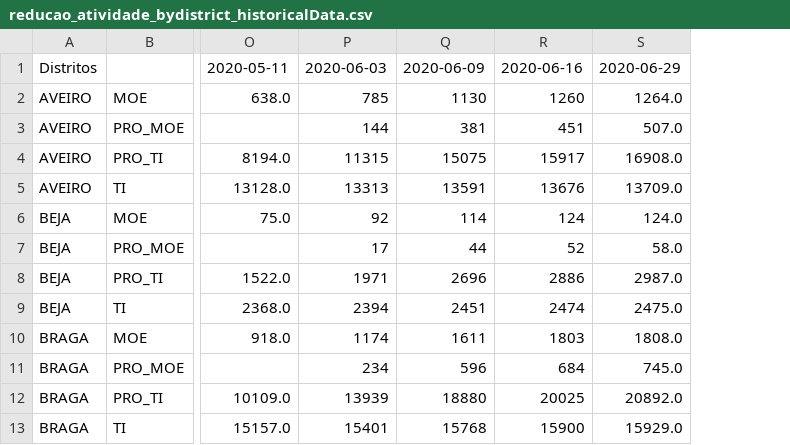
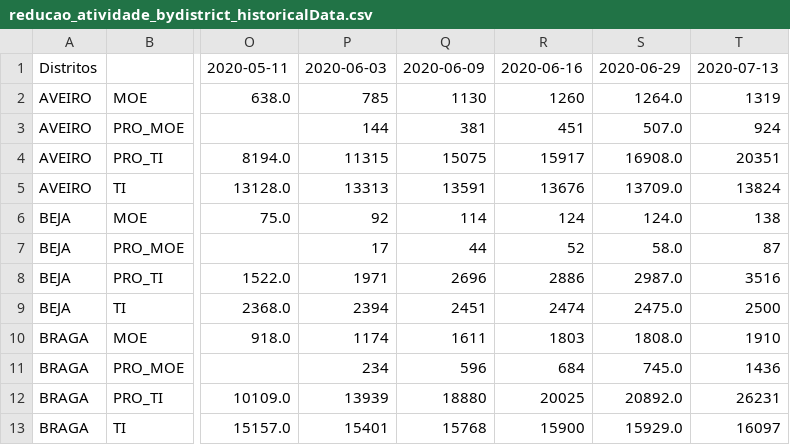
Before and after one commit to dssg-pt/dados-MTSSS, a CSV file: extra/dados/dataframes/reducao_atividade_bydistrict_historicalData.csv, drawn as a sheet; only a part is shown, gaps mark what is left out; the diff names each change by its address in the sheet, - before the commit and + after, or states it on an @@ line.

```diff
--- a/extra/dados/dataframes/reducao_atividade_bydistrict_historicalData.csv
+++ b/extra/dados/dataframes/reducao_atividade_bydistrict_historicalData.csv
+column T, rows 1-13: 2020-07-13 | 1319 | 924 | 20351 | 13824 | 138 | 87 | 3516 | 2500 | 1910 | 1436 | 26231 | 16097
```
Also changed, not shown: extra/dados/dataframes/organization_region.csv, extra/dados/dataframes/reducao_atividade_bysex_historicalData.csv, 5 other files.
